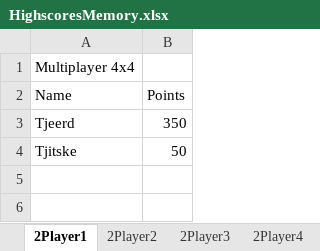
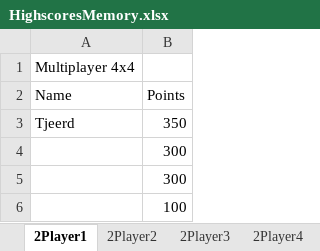
Before and after one commit to ICTteam21/memoryproject, an Excel workbook: MemoryGame/Statistics/Highscorestats/HighscoresMemory.xlsx, sheet 2Player1, drawn as a sheet; values as stored, in another font and other column widths than the file's, no borders; removed rows and columns are numbered as before the commit, all else as after; the diff names each change by its address in the sheet, - before the commit and + after, or states it on an @@ line.

```diff
--- a/MemoryGame/Statistics/Highscorestats/HighscoresMemory.xlsx (sheet 2Player1)
+++ b/MemoryGame/Statistics/Highscorestats/HighscoresMemory.xlsx (sheet 2Player1)
-row 4: Tjitske | 50
+row 4:  | 300
+row 5:  | 300
+row 6:  | 100
```
Also changed, not shown: 13 other files.
